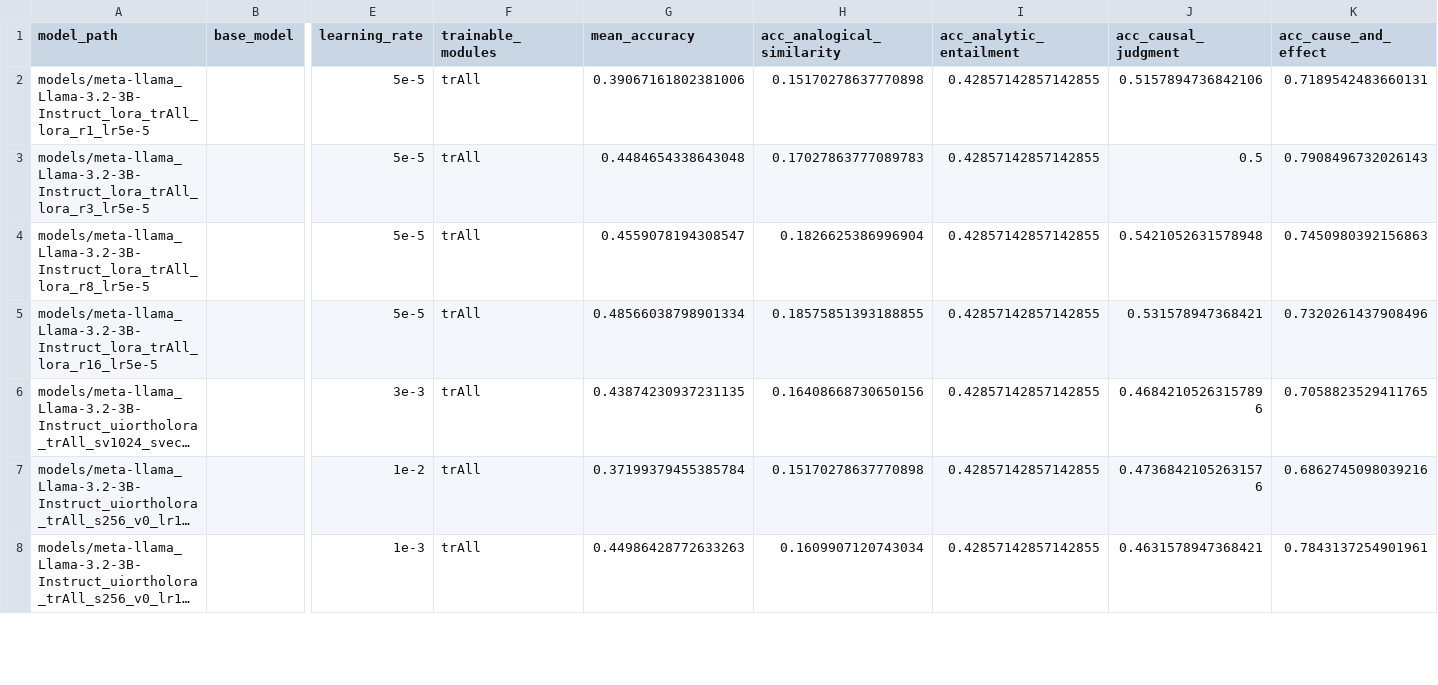
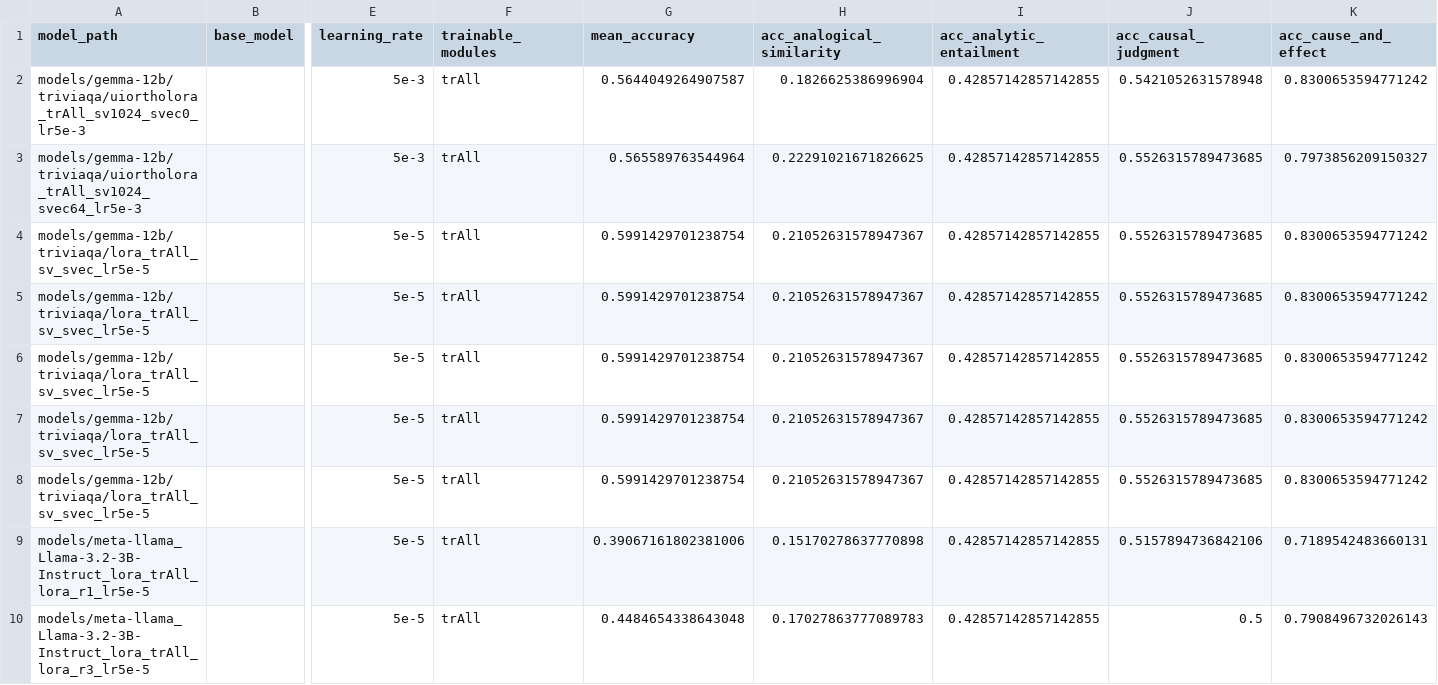
Before and after one commit to Guy-Bilitski/UIOrthoLoRA, a CSV file: notebooks/tuner_knowledge/src/analysis/adapters_results/triviaqa/bigbench_summary.csv, drawn as a sheet; only a part is shown, gaps mark what is left out; the shorter side is filled out with more unchanged rows; long unchanged cells end in …; rows hold the shown columns only; the diff names each change by its address in the sheet, - before the commit and + after, or states it on an @@ line.

```diff
--- a/notebooks/tuner_knowledge/src/analysis/adapters_results/triviaqa/bigbench_summary.csv
+++ b/notebooks/tuner_knowledge/src/analysis/adapters_results/triviaqa/bigbench_summary.csv
+row 2: models/gemma-12b/triviaqa/uiortholora_trAll_sv1024_svec0_lr5e-3 |  | 5e-3 | trAll | 0.5644049264907587 | 0.1826625386996904 | 0.42857142857142855 | 0.5421052631578948 | 0.8300653594771242
+row 3: models/gemma-12b/triviaqa/uiortholora_trAll_sv1024_svec64_lr5e-3 |  | 5e-3 | trAll | 0.565589763544964 | 0.22291021671826625 | 0.42857142857142855 | 0.5526315789473685 | 0.7973856209150327
+row 4: models/gemma-12b/triviaqa/lora_trAll_sv_svec_lr5e-5 |  | 5e-5 | trAll | 0.5991429701238754 | 0.21052631578947367 | 0.42857142857142855 | 0.5526315789473685 | 0.8300653594771242
+row 5: models/gemma-12b/triviaqa/lora_trAll_sv_svec_lr5e-5 |  | 5e-5 | trAll | 0.5991429701238754 | 0.21052631578947367 | 0.42857142857142855 | 0.5526315789473685 | 0.8300653594771242
+row 6: models/gemma-12b/triviaqa/lora_trAll_sv_svec_lr5e-5 |  | 5e-5 | trAll | 0.5991429701238754 | 0.21052631578947367 | 0.42857142857142855 | 0.5526315789473685 | 0.8300653594771242
+row 7: models/gemma-12b/triviaqa/lora_trAll_sv_svec_lr5e-5 |  | 5e-5 | trAll | 0.5991429701238754 | 0.21052631578947367 | 0.42857142857142855 | 0.5526315789473685 | 0.8300653594771242
+row 8: models/gemma-12b/triviaqa/lora_trAll_sv_svec_lr5e-5 |  | 5e-5 | trAll | 0.5991429701238754 | 0.21052631578947367 | 0.42857142857142855 | 0.5526315789473685 | 0.8300653594771242
```
Also changed, not shown: 32 other files.
